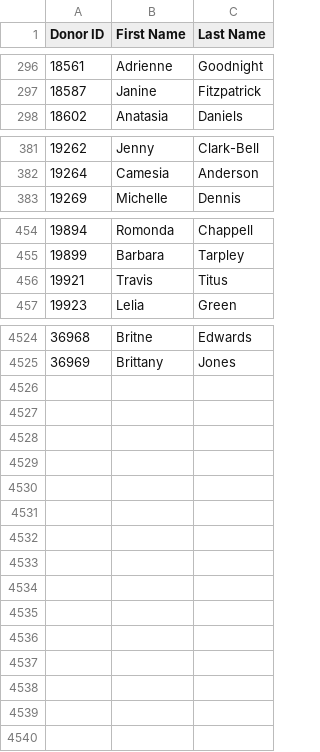
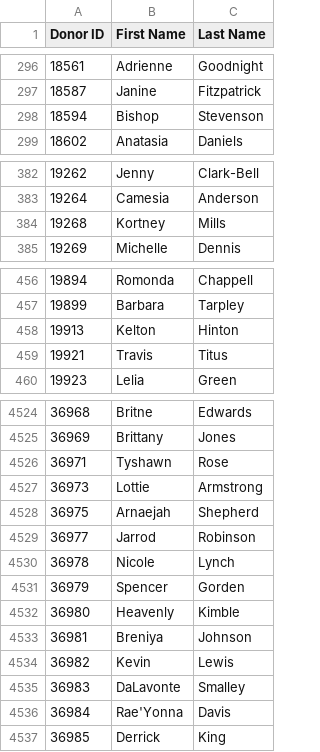
Before and after one commit to jrdexterinc/FINANCEDASHBOARD, a CSV file: data/donor_lookup.csv, drawn as a sheet; only a part is shown, gaps mark what is left out; the diff covers the shown part only; the diff names each change by its address in the sheet, - before the commit and + after, or states it on an @@ line.

```diff
--- a/data/donor_lookup.csv
+++ b/data/donor_lookup.csv
+row 298: 18594 | Bishop | Stevenson
+row 384: 19268 | Kortney | Mills
+row 458: 19913 | Kelton | Hinton
+row 4526: 36971 | Tyshawn | Rose
+row 4527: 36973 | Lottie | Armstrong
+row 4528: 36975 | Arnaejah | Shepherd
+row 4529: 36977 | Jarrod | Robinson
+row 4530: 36978 | Nicole | Lynch
+row 4531: 36979 | Spencer | Gorden
+row 4532: 36980 | Heavenly | Kimble
+row 4533: 36981 | Breniya | Johnson
+row 4534: 36982 | Kevin | Lewis
+row 4535: 36983 | DaLavonte | Smalley
+row 4536: 36984 | Rae'Yonna | Davis
+row 4537: 36985 | Derrick | King
```
Also changed, not shown: 2 added rows, 5 removed rows and 2 edited cells elsewhere in this file, 8 other files.
